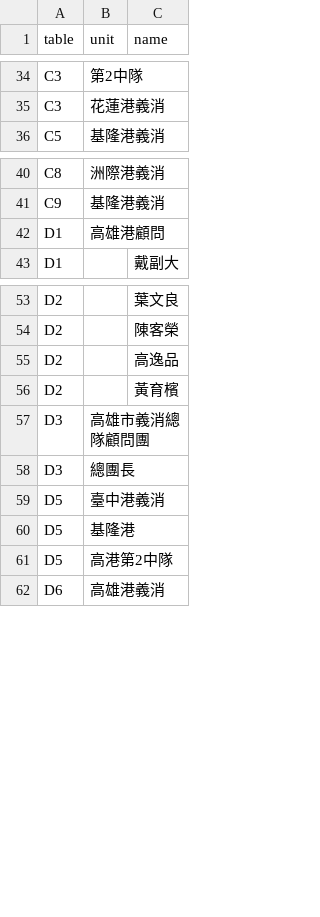
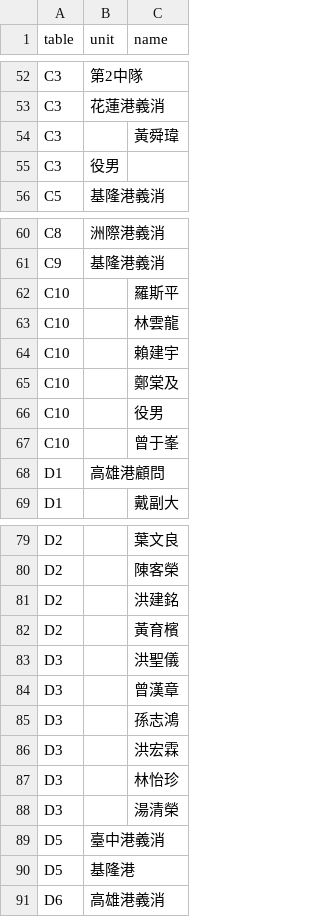
Before and after one commit to zxasdfcvdfcv/aaaaa, a CSV file: guests.csv, drawn as a sheet; only a part is shown, gaps mark what is left out; the diff covers the shown part only.

```diff
--- a/guests.csv
+++ b/guests.csv
@@ -35,2 +53,4 @@ C3,第2中隊,
 C3,花蓮港義消,
+C3,,黃舜瑋
+C3,役男,
 C5,基隆港義消,
@@ -41,2 +61,8 @@ C8,洲際港義消,
 C9,基隆港義消,
+C10,,羅斯平
+C10,,林雲龍
+C10,,賴建宇
+C10,,鄭棠及
+C10,,役男
+C10,,曾于峯
 D1,高雄港顧問,
@@ -54,9 +80,12 @@ D2,,葉文良
 D2,,陳客榮
-D2,,高逸品
+D2,,洪建銘
 D2,,黃育檳
-D3,高雄市義消總隊顧問團,
-D3,總團長,
+D3,,洪聖儀
+D3,,曾漢章
+D3,,孫志鴻
+D3,,洪宏霖
+D3,,林怡珍
+D3,,湯清榮
 D5,臺中港義消,
 D5,基隆港,
-D5,高港第2中隊,
 D6,高雄港義消,
```
Also changed, not shown: 28 added rows, 4 removed rows and 24 edited cells elsewhere in this file.
